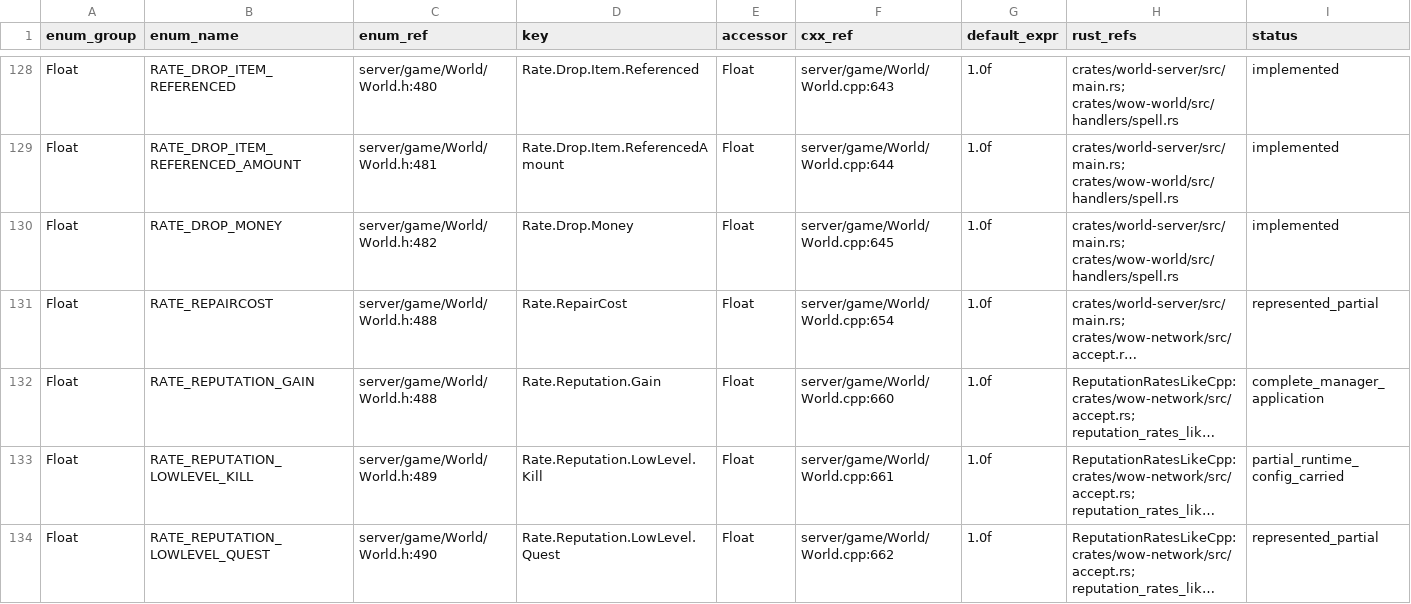
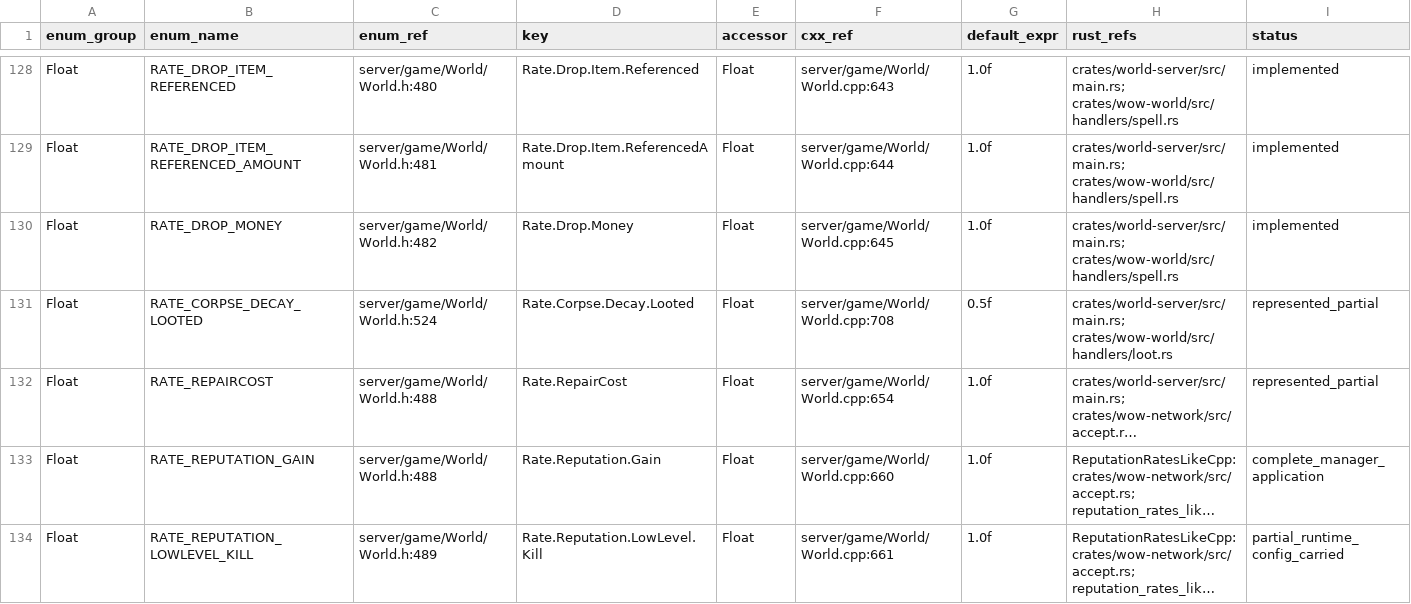
Before and after one commit to alseif0x/rustycore, a TSV file: docs/migration/inventory/cpp-world-config-registry.tsv, drawn as a sheet; only a part is shown, gaps mark what is left out; the shorter side is filled out with more unchanged rows; long unchanged cells end in …; rows hold the shown columns only; the diff names each change by its address in the sheet, - before the commit and + after, or states it on an @@ line.

Commit message:
Use C++ looted corpse decay timing

```diff
--- a/docs/migration/inventory/cpp-world-config-registry.tsv
+++ b/docs/migration/inventory/cpp-world-config-registry.tsv
+row 131: Float | RATE_CORPSE_DECAY_LOOTED | server/game/World/World.h:524 | Rate.Corpse.Decay.Looted | Float | server/game/World/World.cpp:708 | 0.5f | crates/world-server/src/main.rs; crates/wow-world/src/handlers/loot.rs | represented_partial
```
Also changed, not shown: 5 other files.
